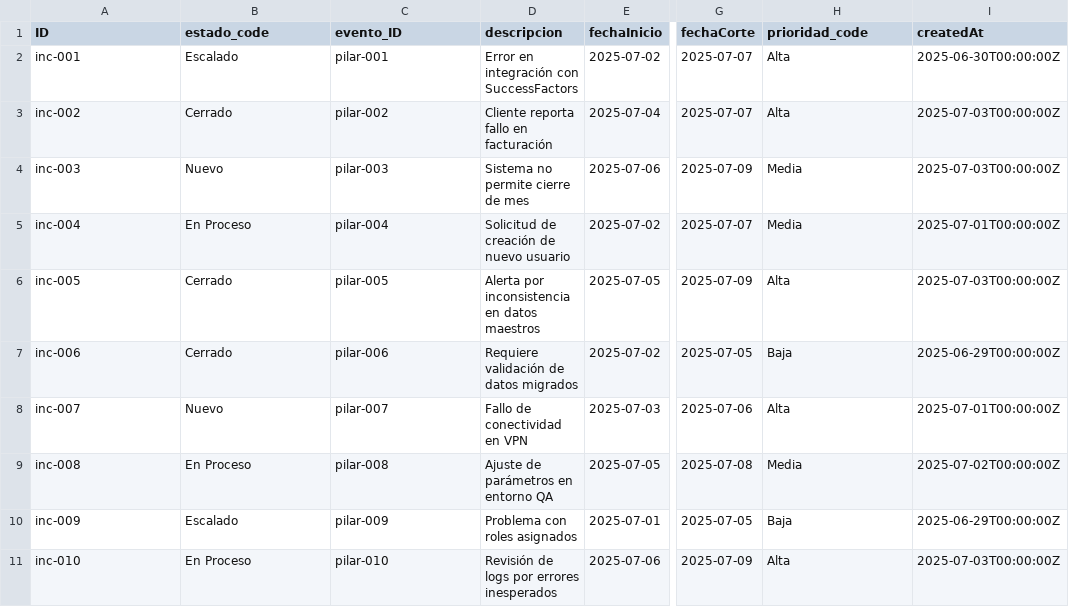
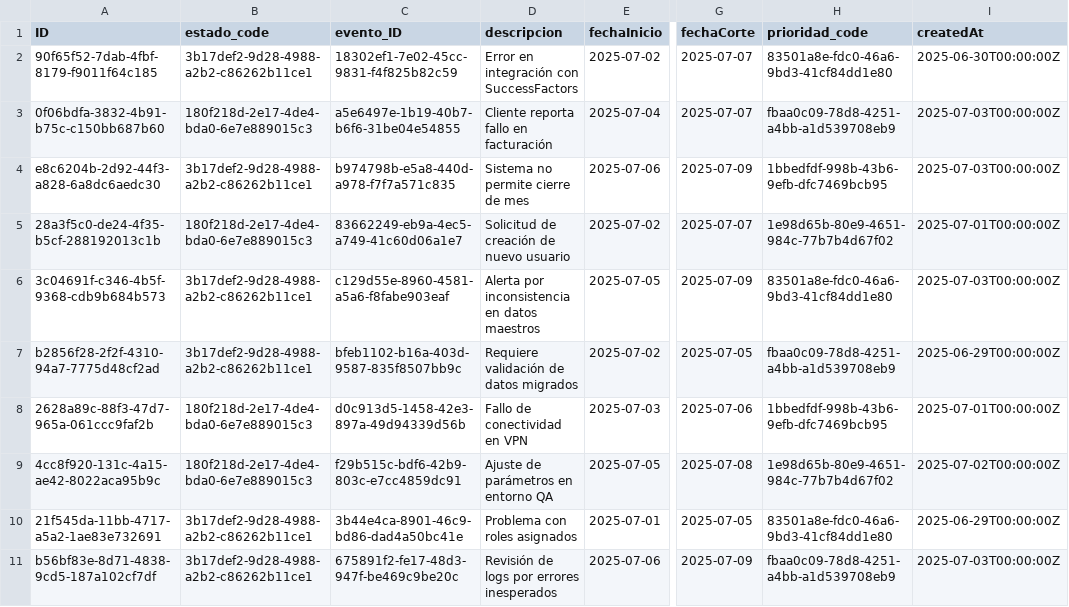
Before and after one commit to Customer-Office-SAP/SICO, a CSV file: db/data/sap.capire.sico-Incidente.csv, drawn as a sheet; only a part is shown, gaps mark what is left out; the diff names each change by its address in the sheet, - before the commit and + after, or states it on an @@ line.

```diff
--- a/db/data/sap.capire.sico-Incidente.csv
+++ b/db/data/sap.capire.sico-Incidente.csv
-A2 (ID): inc-001
+A2 (ID): 90f65f52-7dab-4fbf-8179-f9011f64c185
-B2 (estado_code): Escalado
+B2 (estado_code): 3b17def2-9d28-4988-a2b2-c86262b11ce1
-C2 (evento_ID): pilar-001
+C2 (evento_ID): 18302ef1-7e02-45cc-9831-f4f825b82c59
-H2 (prioridad_code): Alta
+H2 (prioridad_code): 83501a8e-fdc0-46a6-9bd3-41cf84dd1e80
-A3 (ID): inc-002
+A3 (ID): 0f06bdfa-3832-4b91-b75c-c150bb687b60
-B3 (estado_code): Cerrado
+B3 (estado_code): 180f218d-2e17-4de4-bda0-6e7e889015c3
-C3 (evento_ID): pilar-002
+C3 (evento_ID): a5e6497e-1b19-40b7-b6f6-31be04e54855
-H3 (prioridad_code): Alta
+H3 (prioridad_code): fbaa0c09-78d8-4251-a4bb-a1d539708eb9
-A4 (ID): inc-003
+A4 (ID): e8c6204b-2d92-44f3-a828-6a8dc6aedc30
-B4 (estado_code): Nuevo
+B4 (estado_code): 3b17def2-9d28-4988-a2b2-c86262b11ce1
-C4 (evento_ID): pilar-003
+C4 (evento_ID): b974798b-e5a8-440d-a978-f7f7a571c835
-H4 (prioridad_code): Media
+H4 (prioridad_code): 1bbedfdf-998b-43b6-9efb-dfc7469bcb95
-A5 (ID): inc-004
+A5 (ID): 28a3f5c0-de24-4f35-b5cf-288192013c1b
-B5 (estado_code): En Proceso
+B5 (estado_code): 180f218d-2e17-4de4-bda0-6e7e889015c3
-C5 (evento_ID): pilar-004
+C5 (evento_ID): 83662249-eb9a-4ec5-a749-41c60d06a1e7
-H5 (prioridad_code): Media
+H5 (prioridad_code): 1e98d65b-80e9-4651-984c-77b7b4d67f02
-A6 (ID): inc-005
+A6 (ID): 3c04691f-c346-4b5f-9368-cdb9b684b573
-B6:B7 (estado_code): Cerrado
+B6:B7 (estado_code): 3b17def2-9d28-4988-a2b2-c86262b11ce1
-C6 (evento_ID): pilar-005
+C6 (evento_ID): c129d55e-8960-4581-a5a6-f8fabe903eaf
-H6 (prioridad_code): Alta
+H6 (prioridad_code): 83501a8e-fdc0-46a6-9bd3-41cf84dd1e80
-A7 (ID): inc-006
+A7 (ID): b2856f28-2f2f-4310-94a7-7775d48cf2ad
-C7 (evento_ID): pilar-006
+C7 (evento_ID): bfeb1102-b16a-403d-9587-835f8507bb9c
-H7 (prioridad_code): Baja
+H7 (prioridad_code): fbaa0c09-78d8-4251-a4bb-a1d539708eb9
-A8 (ID): inc-007
+A8 (ID): 2628a89c-88f3-47d7-965a-061ccc9faf2b
-B8 (estado_code): Nuevo
+B8 (estado_code): 180f218d-2e17-4de4-bda0-6e7e889015c3
-C8 (evento_ID): pilar-007
+C8 (evento_ID): d0c913d5-1458-42e3-897a-49d94339d56b
-H8 (prioridad_code): Alta
+H8 (prioridad_code): 1bbedfdf-998b-43b6-9efb-dfc7469bcb95
-A9 (ID): inc-008
+A9 (ID): 4cc8f920-131c-4a15-ae42-8022aca95b9c
-B9 (estado_code): En Proceso
+B9 (estado_code): 180f218d-2e17-4de4-bda0-6e7e889015c3
-C9 (evento_ID): pilar-008
+C9 (evento_ID): f29b515c-bdf6-42b9-803c-e7cc4859dc91
-H9 (prioridad_code): Media
+H9 (prioridad_code): 1e98d65b-80e9-4651-984c-77b7b4d67f02
-A10 (ID): inc-009
+A10 (ID): 21f545da-11bb-4717-a5a2-1ae83e732691
-B10 (estado_code): Escalado
+B10 (estado_code): 3b17def2-9d28-4988-a2b2-c86262b11ce1
-C10 (evento_ID): pilar-009
+C10 (evento_ID): 3b44e4ca-8901-46c9-bd86-dad4a50bc41e
-H10 (prioridad_code): Baja
+H10 (prioridad_code): 83501a8e-fdc0-46a6-9bd3-41cf84dd1e80
-A11 (ID): inc-010
+A11 (ID): b56bf83e-8d71-4838-9cd5-187a102cf7df
-B11 (estado_code): En Proceso
+B11 (estado_code): 3b17def2-9d28-4988-a2b2-c86262b11ce1
-C11 (evento_ID): pilar-010
+C11 (evento_ID): 675891f2-fe17-48d3-947f-be469c9be20c
-H11 (prioridad_code): Alta
+H11 (prioridad_code): fbaa0c09-78d8-4251-a4bb-a1d539708eb9
```
Also changed, not shown: db/data/sap.capire.sico-CartaPCCP.csv, db/data/sap.capire.sico-Contacto.csv, 37 other files.
